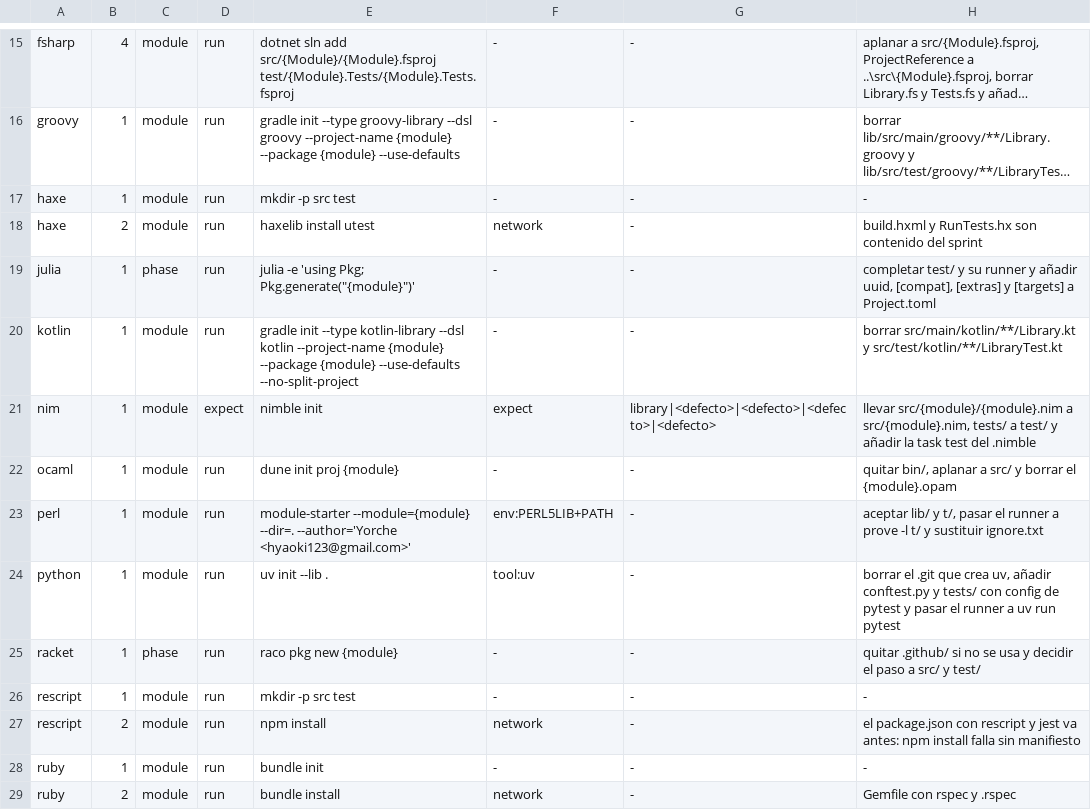
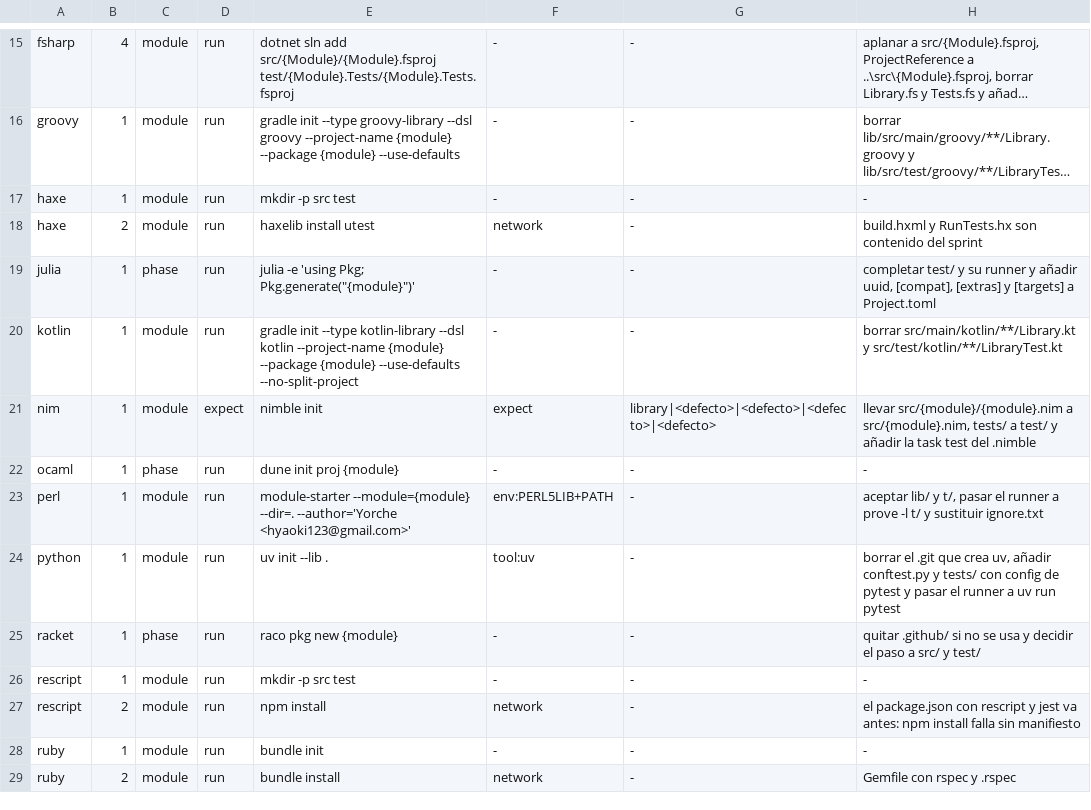
Before and after one commit to yorche3/programming_languages, a TSV file: scripts/data/init_sequences.tsv, drawn as a sheet; only a part is shown, gaps mark what is left out; long unchanged cells end in ….

```diff
--- a/scripts/data/init_sequences.tsv
+++ b/scripts/data/init_sequences.tsv
@@ -21,3 +21,3 @@ kotlin	1	module	run	gradle init --type kotlin-library --dsl kotlin --project-nam
 nim	1	module	expect	nimble init	expect	library|<defecto>|<defecto>|<defecto>|<defecto>	llevar src/{module}/{module}.nim a src/{module}.nim, tests/ a test/ y añadir la task test del .nimble
-ocaml	1	module	run	dune init proj {module}	-	-	quitar bin/, aplanar a src/ y borrar el {module}.opam
+ocaml	1	phase	run	dune init proj {module}	-	-	-
 perl	1	module	run	module-starter --module={module} --dir=. --author='Yorche <hyaoki123@gmail.com>'	env:PERL5LIB+PATH	-	aceptar lib/ y t/, pasar el runner a prove -l t/ y sustituir ignore.txt
```
Also changed, not shown: scripts/data/languages.tsv, 2 other files.
